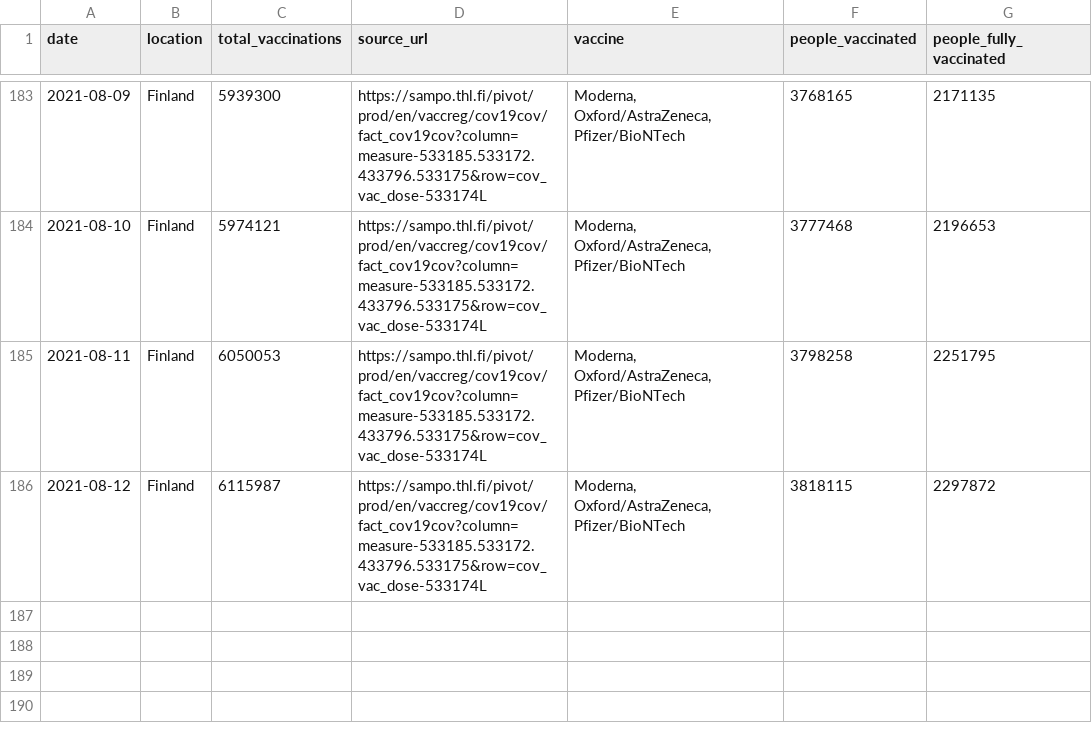
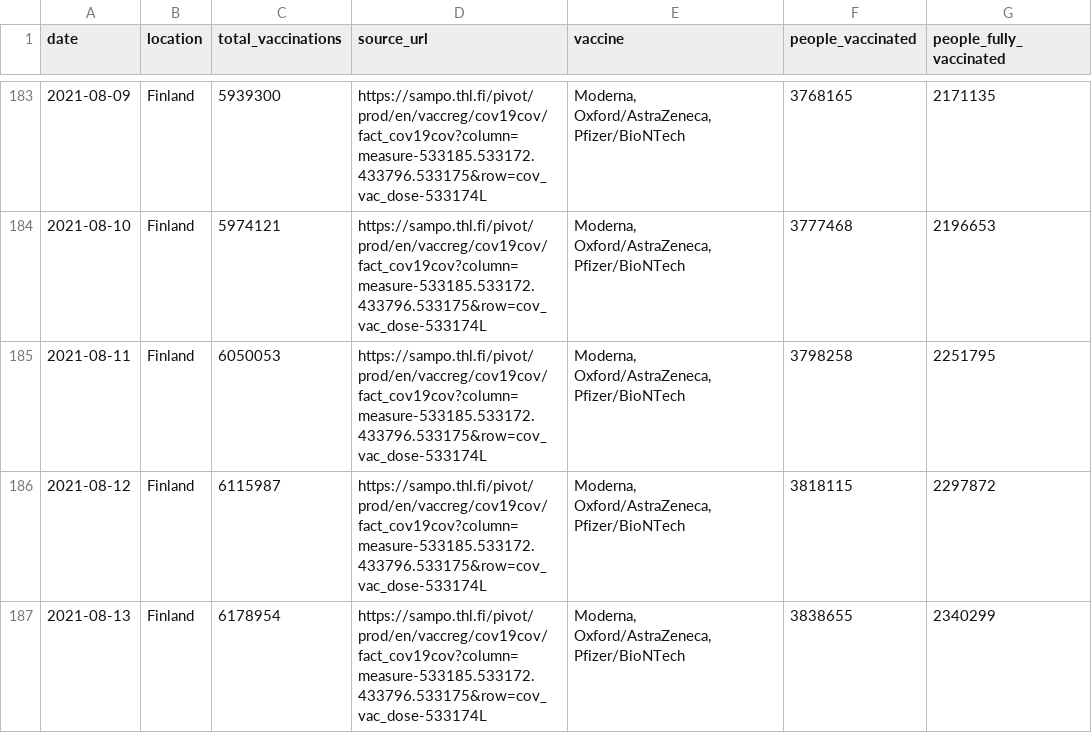
Before and after one commit to blasf1/covid_vaccine_progress_bot, a CSV file: output/Finland.csv, drawn as a sheet; only a part is shown, gaps mark what is left out.

Commit message:
[BOT] Update data and sources for website

```diff
--- a/output/Finland.csv
+++ b/output/Finland.csv
@@ -186 +186,2 @@ date,location,total_vaccinations,source_url,vaccine,people_vaccinated,people_ful
 2021-08-12,Finland,6115987,https://sampo.thl.fi/pivot/prod/en/vaccreg/cov19cov/fact_cov19cov?column=measure-533185.533172.433796.533175&row=cov_vac_dose-533174L,"Moderna, Oxford/AstraZeneca, Pfizer/BioNTech",3818115,2297872
+2021-08-13,Finland,6178954,https://sampo.thl.fi/pivot/prod/en/vaccreg/cov19cov/fact_cov19cov?column=measure-533185.533172.433796.533175&row=cov_vac_dose-533174L,"Moderna, Oxford/AstraZeneca, Pfizer/BioNTech",3838655,2340299
```
Also changed, not shown: latest.csv, output/EuropeanUnion.csv, 2 other files.
